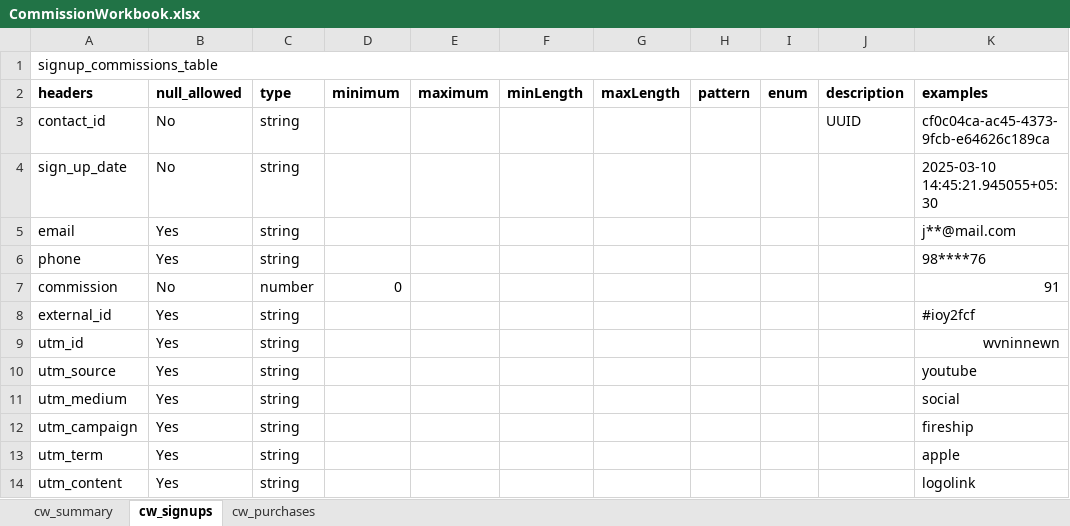
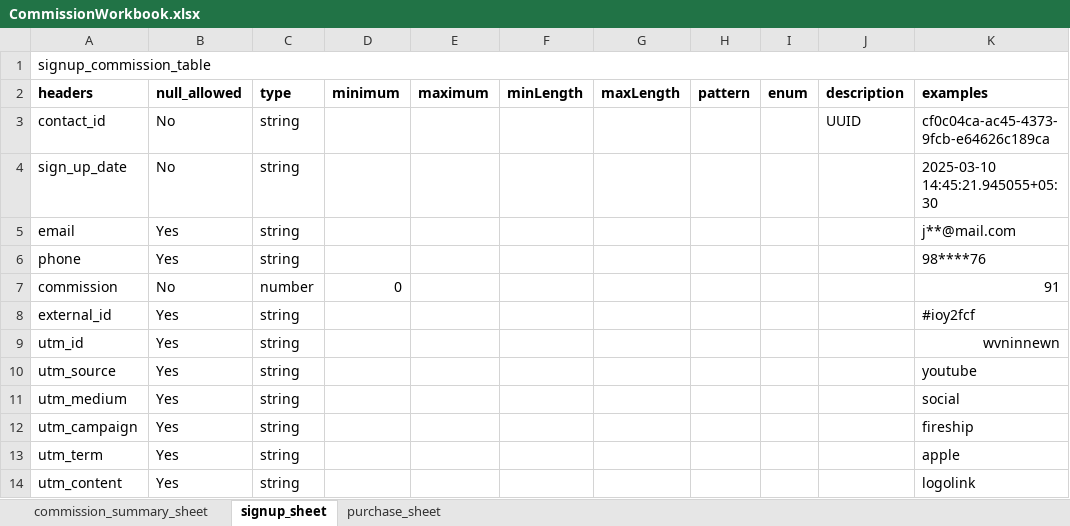
Before and after one commit to org-quicko/cliq, an Excel workbook: api/resources/excel/Commission/CommissionWorkbook.xlsx, sheet signup_sheet, drawn as a sheet; values as stored, in another font and other column widths than the file's, no borders; charts and pictures not drawn; the diff names each change by its address in the sheet, - before the commit and + after, or states it on an @@ line.

```diff
--- a/api/resources/excel/Commission/CommissionWorkbook.xlsx (sheet signup_sheet)
+++ b/api/resources/excel/Commission/CommissionWorkbook.xlsx (sheet signup_sheet)
-sheet tab: cw_summary
+sheet tab: commission_summary_sheet
-sheet tab: cw_signups
+sheet tab: signup_sheet
-sheet tab: cw_purchases
+sheet tab: purchase_sheet
-A1 (headers): signup_commissions_table
+A1 (headers): signup_commission_table
```
Also changed, not shown: sheet commission_summary_sheet, sheet purchase_sheet, api/resources/excel/Link/LinkWorkbook.xlsx, api/resources/excel/Program/ProgramWorkbook.xlsx, 13 other files.
